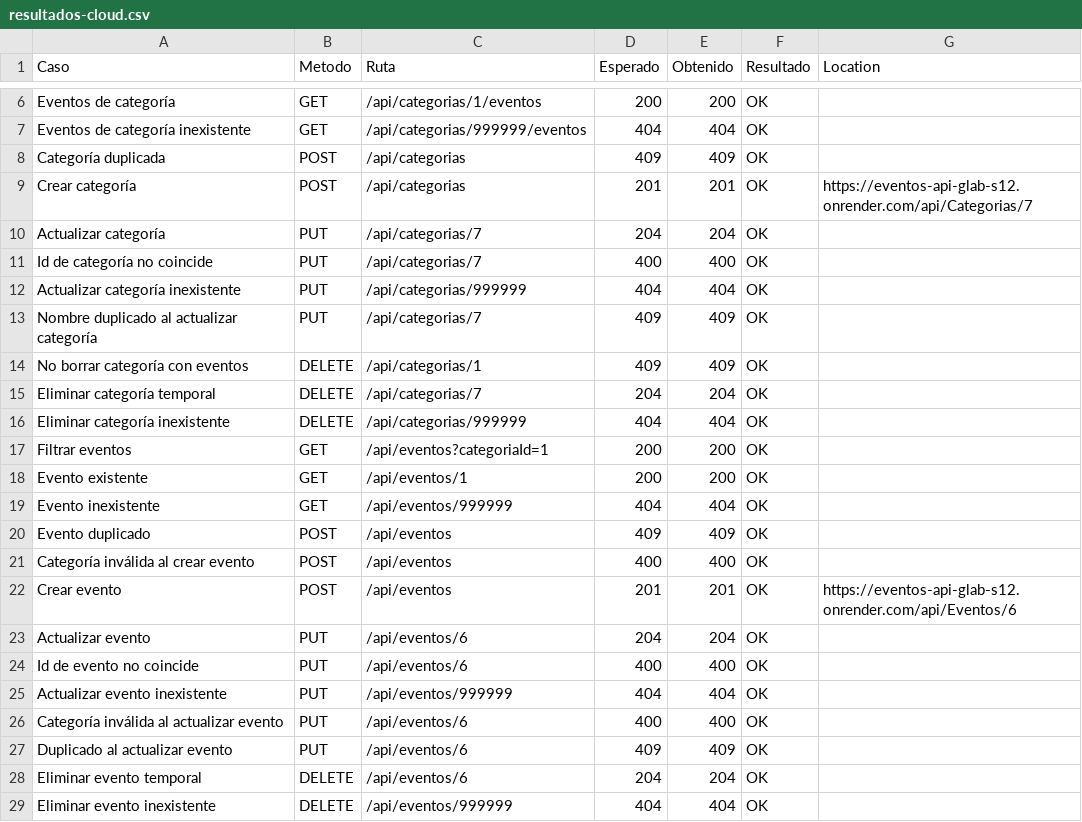
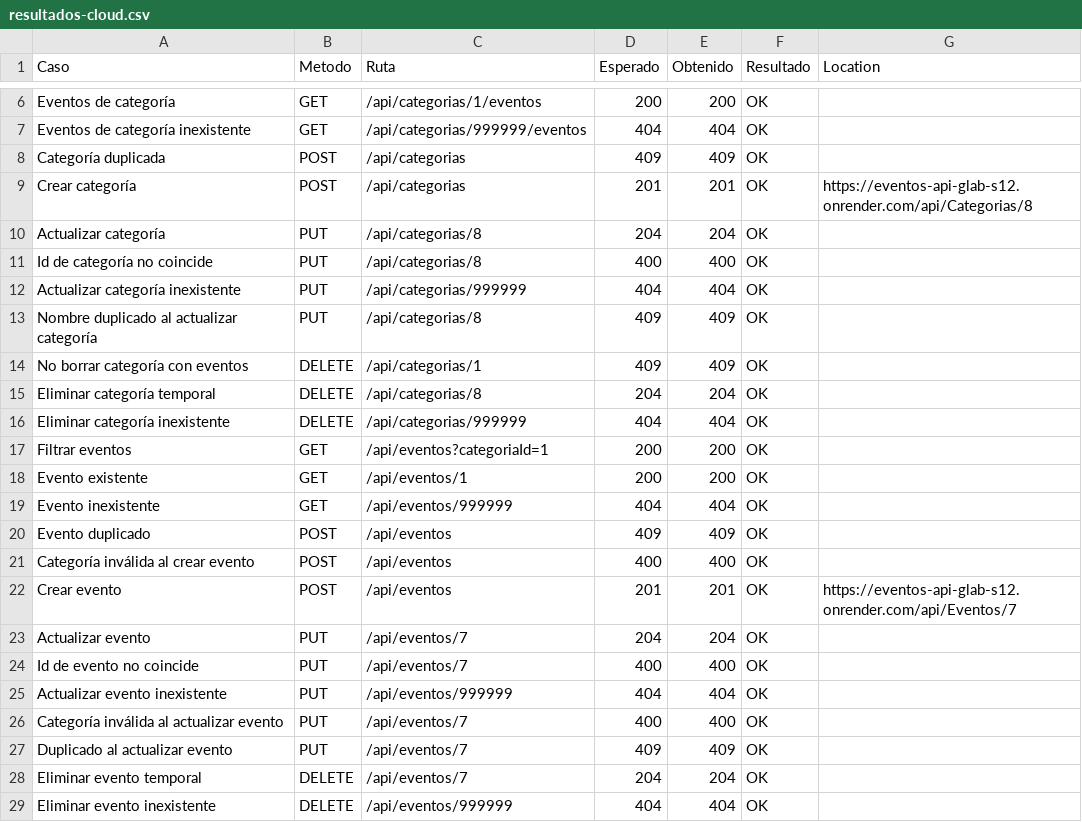
Before and after one commit to Abel23005/GLAB-S12-EAREVALO-2026-2, a CSV file: Evidencias/resultados-cloud.csv, drawn as a sheet; only a part is shown, gaps mark what is left out.

Commit message:
Refresh final cloud test evidence

```diff
--- a/Evidencias/resultados-cloud.csv
+++ b/Evidencias/resultados-cloud.csv
@@ -8,9 +8,9 @@
 "Categoría duplicada","POST","/api/categorias","409","409","OK",""
-"Crear categoría","POST","/api/categorias","201","201","OK","https://eventos-api-glab-s12.onrender.com/api/Categorias/7"
-"Actualizar categoría","PUT","/api/categorias/7","204","204","OK",""
-"Id de categoría no coincide","PUT","/api/categorias/7","400","400","OK",""
+"Crear categoría","POST","/api/categorias","201","201","OK","https://eventos-api-glab-s12.onrender.com/api/Categorias/8"
+"Actualizar categoría","PUT","/api/categorias/8","204","204","OK",""
+"Id de categoría no coincide","PUT","/api/categorias/8","400","400","OK",""
 "Actualizar categoría inexistente","PUT","/api/categorias/999999","404","404","OK",""
-"Nombre duplicado al actualizar categoría","PUT","/api/categorias/7","409","409","OK",""
+"Nombre duplicado al actualizar categoría","PUT","/api/categorias/8","409","409","OK",""
 "No borrar categoría con eventos","DELETE","/api/categorias/1","409","409","OK",""
-"Eliminar categoría temporal","DELETE","/api/categorias/7","204","204","OK",""
+"Eliminar categoría temporal","DELETE","/api/categorias/8","204","204","OK",""
 "Eliminar categoría inexistente","DELETE","/api/categorias/999999","404","404","OK",""
@@ -21,9 +21,9 @@
 "Categoría inválida al crear evento","POST","/api/eventos","400","400","OK",""
-"Crear evento","POST","/api/eventos","201","201","OK","https://eventos-api-glab-s12.onrender.com/api/Eventos/6"
-"Actualizar evento","PUT","/api/eventos/6","204","204","OK",""
-"Id de evento no coincide","PUT","/api/eventos/6","400","400","OK",""
+"Crear evento","POST","/api/eventos","201","201","OK","https://eventos-api-glab-s12.onrender.com/api/Eventos/7"
+"Actualizar evento","PUT","/api/eventos/7","204","204","OK",""
+"Id de evento no coincide","PUT","/api/eventos/7","400","400","OK",""
 "Actualizar evento inexistente","PUT","/api/eventos/999999","404","404","OK",""
-"Categoría inválida al actualizar evento","PUT","/api/eventos/6","400","400","OK",""
-"Duplicado al actualizar evento","PUT","/api/eventos/6","409","409","OK",""
-"Eliminar evento temporal","DELETE","/api/eventos/6","204","204","OK",""
+"Categoría inválida al actualizar evento","PUT","/api/eventos/7","400","400","OK",""
+"Duplicado al actualizar evento","PUT","/api/eventos/7","409","409","OK",""
+"Eliminar evento temporal","DELETE","/api/eventos/7","204","204","OK",""
 "Eliminar evento inexistente","DELETE","/api/eventos/999999","404","404","OK",""
```
Also changed, not shown: 1 other file.
